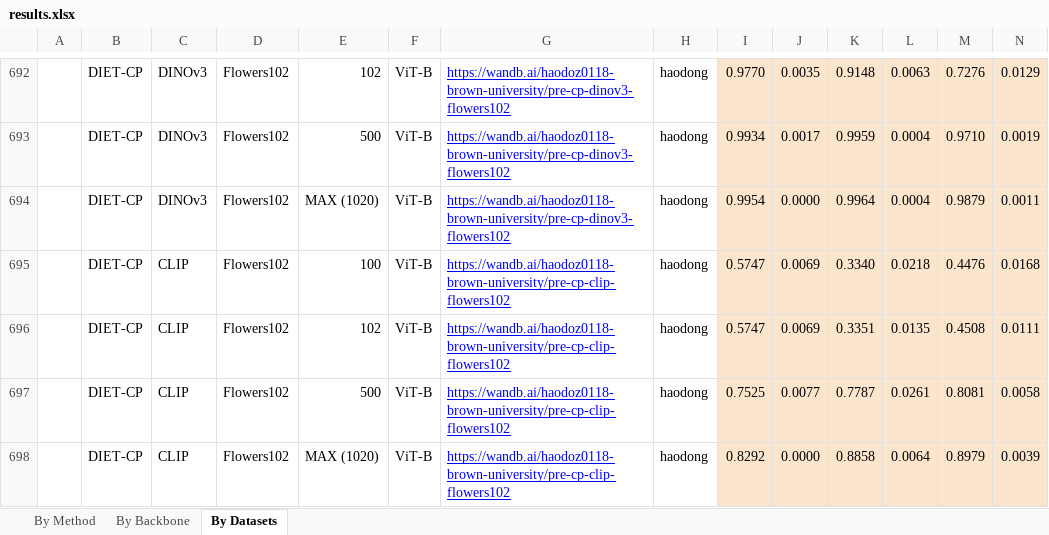
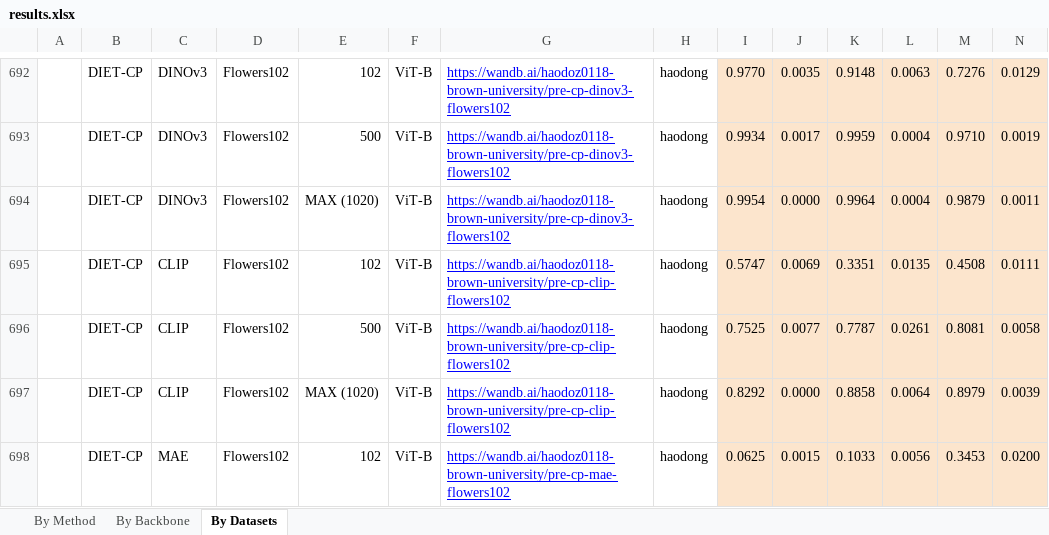
Before and after one commit to akshayg108/continued-pretraining, an Excel workbook: results.xlsx, sheet By Datasets, drawn as a sheet; only a part is shown, gaps mark what is left out; the shorter side is filled out with more unchanged rows; values as stored, in another font and other column widths than the file's, no borders; rows hold the shown columns only; the diff covers the shown part only; the diff names each change by its address in the sheet, - before the commit and + after, or states it on an @@ line.

```diff
--- a/results.xlsx (sheet By Datasets)
+++ b/results.xlsx (sheet By Datasets)
-row 695:  | DIET-CP | CLIP | Flowers102 | 100 | ViT-B | https://wandb.ai/haodoz0118-brown-university/pre-cp-clip-flowers102 | haodong | 0.5747 | 0.0069 | 0.3340 | 0.0218 | 0.4476 | 0.0168
```
Also changed, not shown: 5 removed rows and 1 edited cell elsewhere in this sheet, sheet By Backbone, sheet By Method, 2 other files.
